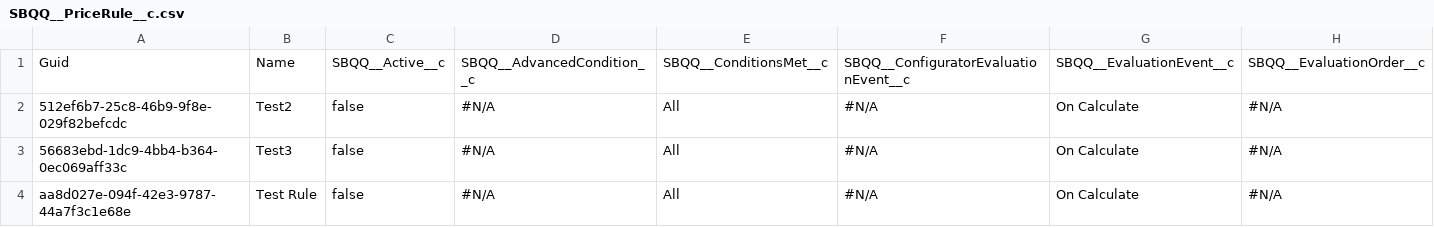
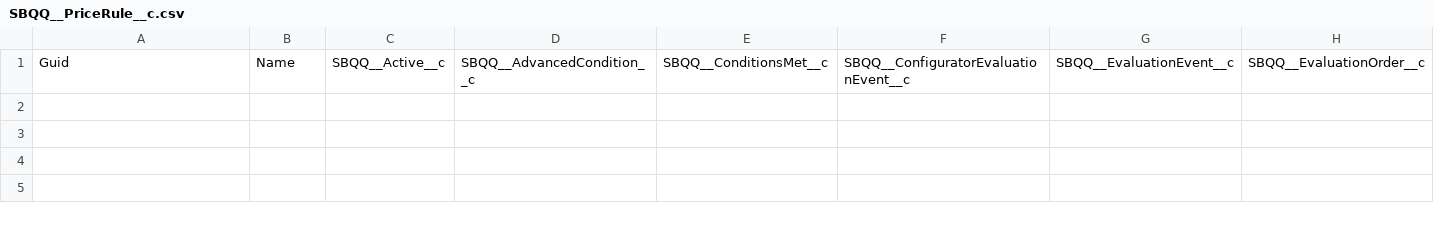
Before and after one commit to Asnafshaikh/Regression--11.21, a CSV file: SBQQ__PriceRule__c.csv, drawn as a sheet; only a part is shown; rows hold the shown columns only; the diff names each change by its address in the sheet, - before the commit and + after, or states it on an @@ line.

```diff
--- a/SBQQ__PriceRule__c.csv
+++ b/SBQQ__PriceRule__c.csv
-row 2: 512ef6b7-25c8-46b9-9f8e-029f82befcdc | Test2 | false | #N/A | All | #N/A | On Calculate | #N/A
-row 3: 56683ebd-1dc9-4bb4-b364-0ec069aff33c | Test3 | false | #N/A | All | #N/A | On Calculate | #N/A
-row 4: aa8d027e-094f-42e3-9787-44a7f3c1e68e | Test Rule | false | #N/A | All | #N/A | On Calculate | #N/A
```
Also changed, not shown: 1 other file.
